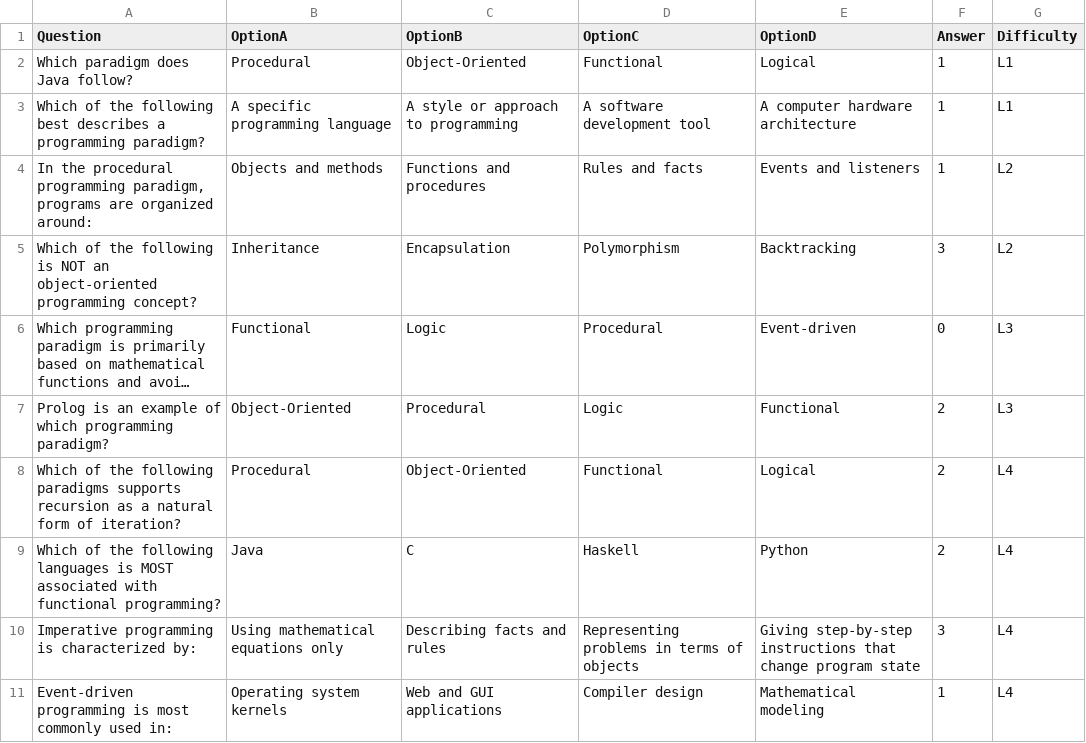
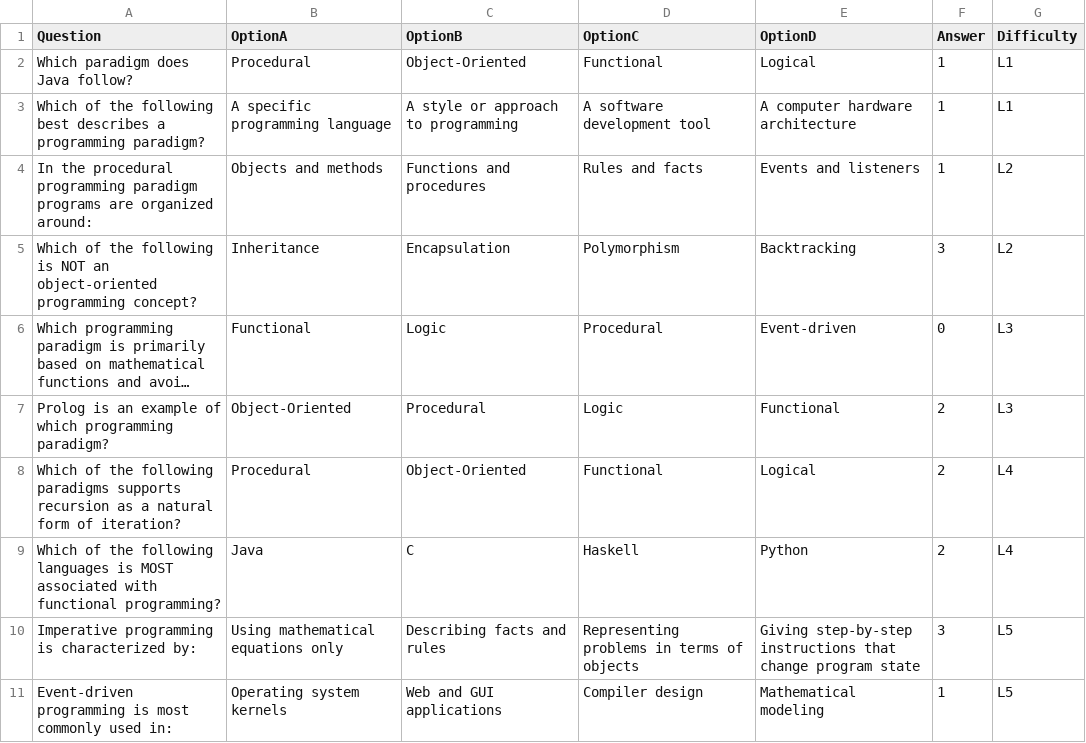
Before and after one commit to Geoffkai/CanYouPassSOPP, a CSV file: theoretical_questions.csv, drawn as a sheet; long unchanged cells end in ….

Commit message:
Working Game Manager on theoretical questions

```diff
--- a/theoretical_questions.csv
+++ b/theoretical_questions.csv
@@ -3,3 +3,3 @@ Which paradigm does Java follow?,Procedural,Object-Oriented,Functional,Logical,1
 Which of the following best describes a programming paradigm?,A specific programming language,A style or approach to programming,A software development tool,A computer hardware architecture,1,L1
-"In the procedural programming paradigm, programs are organized around:",Objects and methods,Functions and procedures,Rules and facts,Events and listeners,1,L2
+"In the procedural programming paradigm programs are organized around:",Objects and methods,Functions and procedures,Rules and facts,Events and listeners,1,L2
 Which of the following is NOT an object-oriented programming concept?,Inheritance,Encapsulation,Polymorphism,Backtracking,3,L2
@@ -9,3 +9,3 @@ Which of the following paradigms supports recursion as a natural form of iterati
 Which of the following languages is MOST associated with functional programming?,Java,C,Haskell,Python,2,L4
-Imperative programming is characterized by:,Using mathematical equations only,Describing facts and rules,Representing problems in terms of objects,Giving step-by-step instructions that change program state,3,L4
-Event-driven programming is most commonly used in:,Operating system kernels,Web and GUI applications,Compiler design,Mathematical modeling,1,L4
+Imperative programming is characterized by:,Using mathematical equations only,Describing facts and rules,Representing problems in terms of objects,Giving step-by-step instructions that change program state,3,L5
+Event-driven programming is most commonly used in:,Operating system kernels,Web and GUI applications,Compiler design,Mathematical modeling,1,L5
```
Also changed, not shown: 1 other file.
